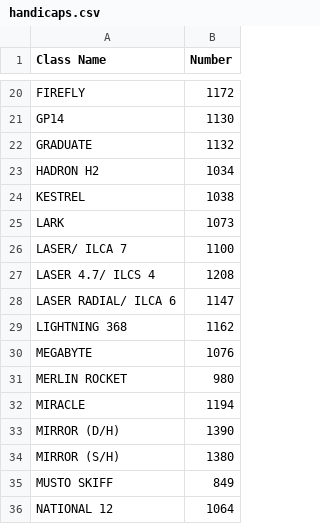
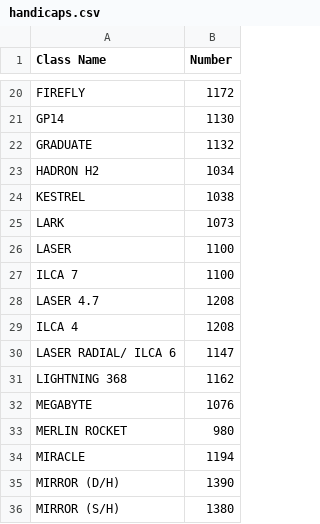
Before and after one commit to Sknight1376/Bartley-SC-App, a CSV file: handicaps.csv, drawn as a sheet; only a part is shown, gaps mark what is left out; the shorter side is filled out with more unchanged rows.

```diff
--- a/handicaps.csv
+++ b/handicaps.csv
@@ -25,4 +25,6 @@ KESTREL,1038
 LARK,1073
-LASER/ ILCA 7,1100
-LASER 4.7/ ILCS 4,1208
+LASER, 1100
+ILCA 7,1100
+LASER 4.7,1208
+ILCA 4,1208
 LASER RADIAL/ ILCA 6,1147
```
Also changed, not shown: 3 other files.
